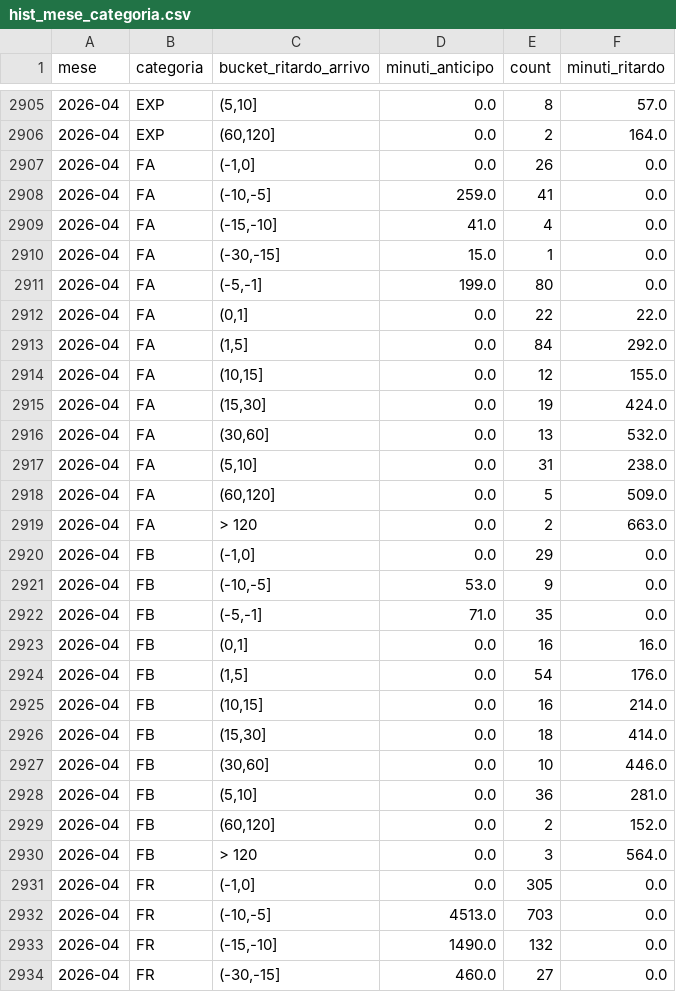
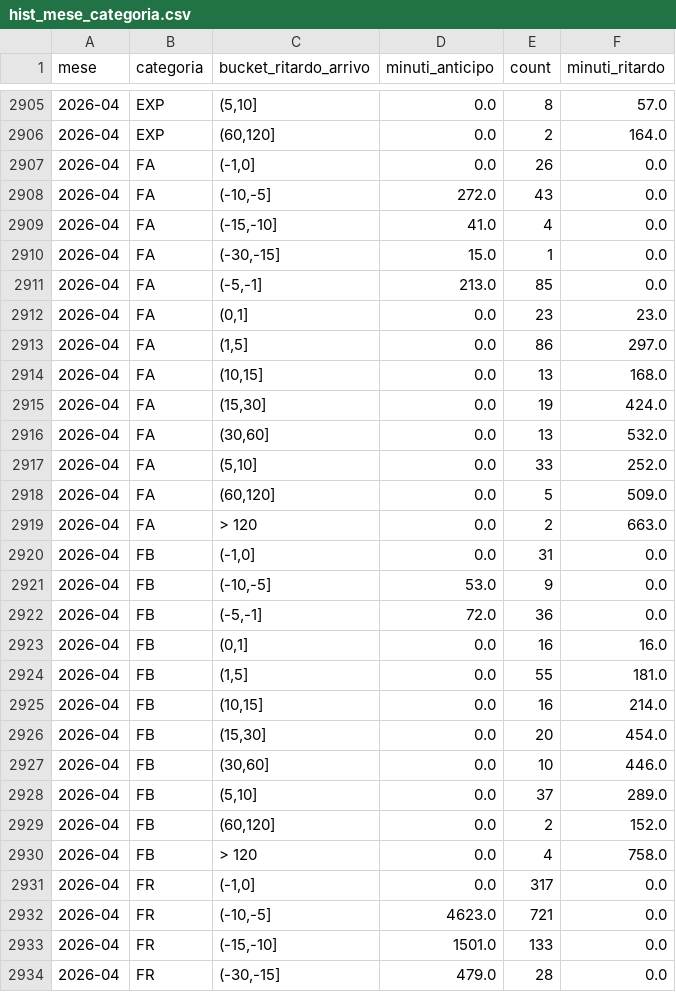
Before and after one commit to DrElegantia/trainstats-dashboard-test, a CSV file: data/gold/hist_mese_categoria.csv, drawn as a sheet; only a part is shown, gaps mark what is left out; the diff covers the shown part only.

```diff
--- a/data/gold/hist_mese_categoria.csv
+++ b/data/gold/hist_mese_categoria.csv
@@ -2907,28 +2907,28 @@ mese,categoria,bucket_ritardo_arrivo,minuti_anticipo,count,minuti_ritardo
 2026-04,FA,"(-1,0]",0.0,26,0.0
-2026-04,FA,"(-10,-5]",259.0,41,0.0
+2026-04,FA,"(-10,-5]",272.0,43,0.0
 2026-04,FA,"(-15,-10]",41.0,4,0.0
 2026-04,FA,"(-30,-15]",15.0,1,0.0
-2026-04,FA,"(-5,-1]",199.0,80,0.0
-2026-04,FA,"(0,1]",0.0,22,22.0
-2026-04,FA,"(1,5]",0.0,84,292.0
-2026-04,FA,"(10,15]",0.0,12,155.0
+2026-04,FA,"(-5,-1]",213.0,85,0.0
+2026-04,FA,"(0,1]",0.0,23,23.0
+2026-04,FA,"(1,5]",0.0,86,297.0
+2026-04,FA,"(10,15]",0.0,13,168.0
 2026-04,FA,"(15,30]",0.0,19,424.0
 2026-04,FA,"(30,60]",0.0,13,532.0
-2026-04,FA,"(5,10]",0.0,31,238.0
+2026-04,FA,"(5,10]",0.0,33,252.0
 2026-04,FA,"(60,120]",0.0,5,509.0
 2026-04,FA,> 120,0.0,2,663.0
-2026-04,FB,"(-1,0]",0.0,29,0.0
+2026-04,FB,"(-1,0]",0.0,31,0.0
 2026-04,FB,"(-10,-5]",53.0,9,0.0
-2026-04,FB,"(-5,-1]",71.0,35,0.0
+2026-04,FB,"(-5,-1]",72.0,36,0.0
 2026-04,FB,"(0,1]",0.0,16,16.0
-2026-04,FB,"(1,5]",0.0,54,176.0
+2026-04,FB,"(1,5]",0.0,55,181.0
 2026-04,FB,"(10,15]",0.0,16,214.0
-2026-04,FB,"(15,30]",0.0,18,414.0
+2026-04,FB,"(15,30]",0.0,20,454.0
 2026-04,FB,"(30,60]",0.0,10,446.0
-2026-04,FB,"(5,10]",0.0,36,281.0
+2026-04,FB,"(5,10]",0.0,37,289.0
 2026-04,FB,"(60,120]",0.0,2,152.0
-2026-04,FB,> 120,0.0,3,564.0
-2026-04,FR,"(-1,0]",0.0,305,0.0
-2026-04,FR,"(-10,-5]",4513.0,703,0.0
-2026-04,FR,"(-15,-10]",1490.0,132,0.0
-2026-04,FR,"(-30,-15]",460.0,27,0.0
+2026-04,FB,> 120,0.0,4,758.0
+2026-04,FR,"(-1,0]",0.0,317,0.0
+2026-04,FR,"(-10,-5]",4623.0,721,0.0
+2026-04,FR,"(-15,-10]",1501.0,133,0.0
+2026-04,FR,"(-30,-15]",479.0,28,0.0
```
Also changed, not shown: 1 added row and 139 edited cells elsewhere in this file, data/gold/hist_dettaglio_categoria.csv, data/gold/kpi_dettaglio_categoria.csv, 9 other files.
